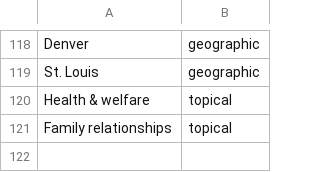
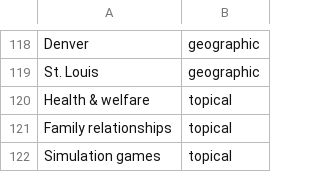
Before and after one commit to bentley-historical-library/vandura, a CSV file: EAD/subjects_agents/unidentified_terms_fix.csv, drawn as a sheet; only a part is shown, gaps mark what is left out; the diff names each change by its address in the sheet, - before the commit and + after, or states it on an @@ line.

```diff
--- a/EAD/subjects_agents/unidentified_terms_fix.csv
+++ b/EAD/subjects_agents/unidentified_terms_fix.csv
+row 122: Simulation games | topical
```
Also changed, not shown: EAD/subjects_agents/multiple_type_terms_fix.csv.
